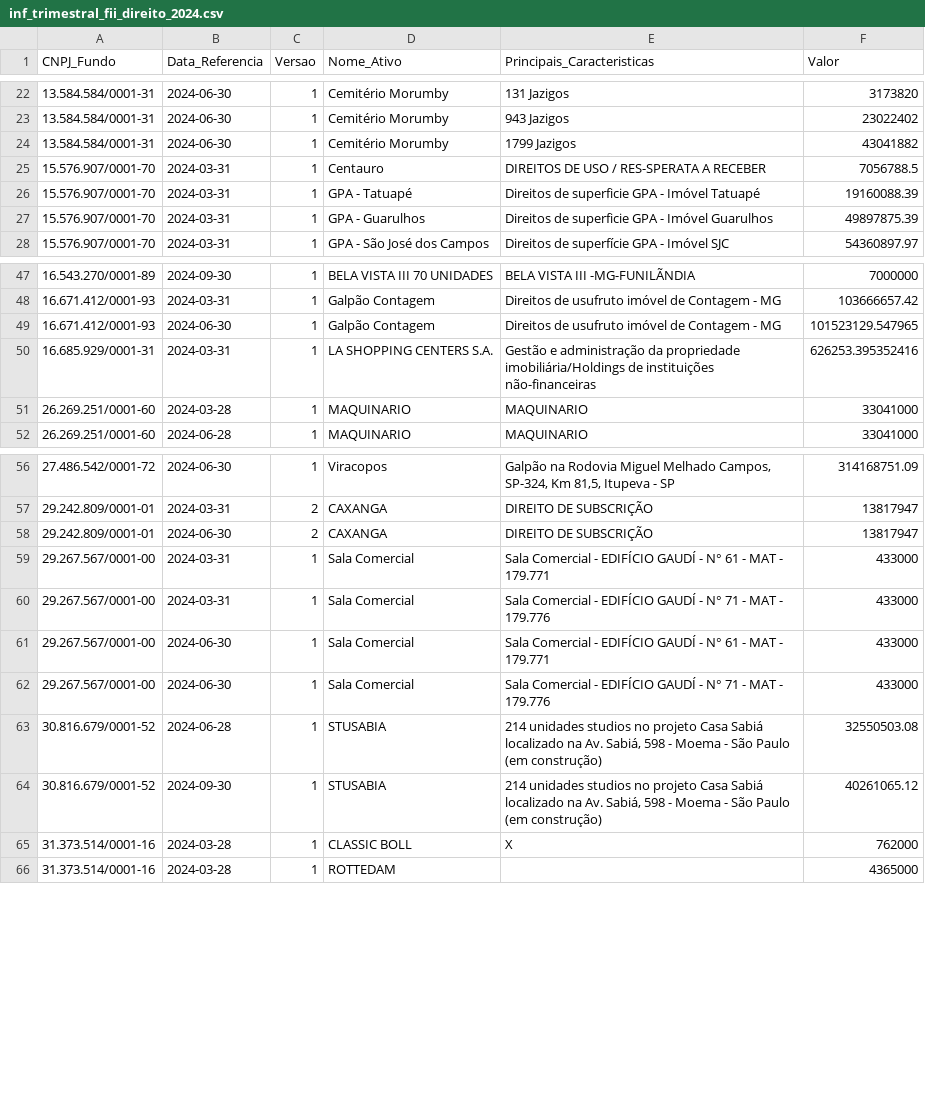
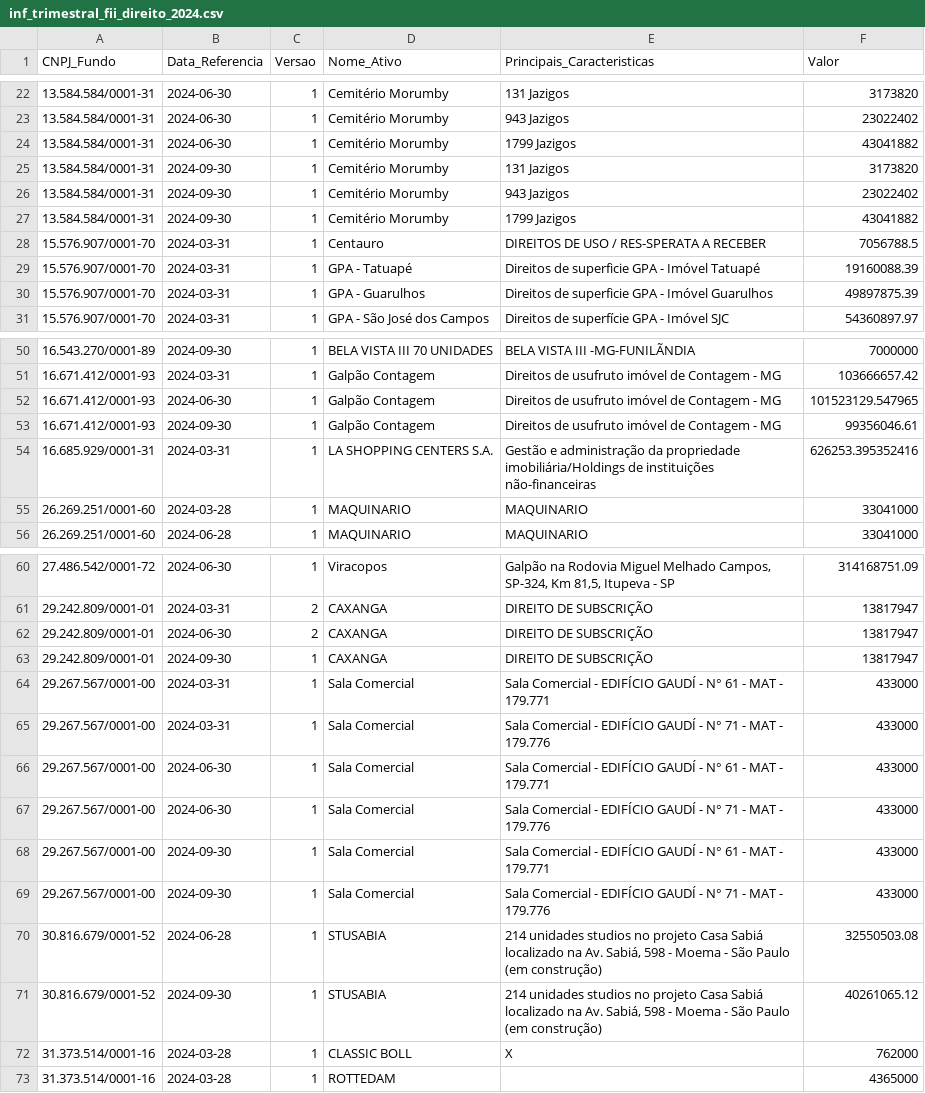
Before and after one commit to AlexPrestes/fii-dashboard, a CSV file: data/raw/trimestral/direito/inf_trimestral_fii_direito_2024.csv, drawn as a sheet; only a part is shown, gaps mark what is left out; the diff covers the shown part only.

```diff
--- a/data/raw/trimestral/direito/inf_trimestral_fii_direito_2024.csv
+++ b/data/raw/trimestral/direito/inf_trimestral_fii_direito_2024.csv
@@ -24,2 +24,5 @@ CNPJ_Fundo;Data_Referencia;Versao;Nome_Ativo;Principais_Caracteristicas;Valor
 13.584.584/0001-31;2024-06-30;1;Cemitério Morumby;1799 Jazigos;43041882
+13.584.584/0001-31;2024-09-30;1;Cemitério Morumby;131 Jazigos;3173820
+13.584.584/0001-31;2024-09-30;1;Cemitério Morumby;943 Jazigos;23022402
+13.584.584/0001-31;2024-09-30;1;Cemitério Morumby;1799 Jazigos;43041882
 15.576.907/0001-70;2024-03-31;1;Centauro;DIREITOS DE USO / RES-SPERATA A RECEBER;7056788.5
@@ -49,2 +52,3 @@ CNPJ_Fundo;Data_Referencia;Versao;Nome_Ativo;Principais_Caracteristicas;Valor
 16.671.412/0001-93;2024-06-30;1;Galpão Contagem;Direitos de usufruto imóvel de Contagem - MG;101523129.547965
+16.671.412/0001-93;2024-09-30;1;Galpão Contagem;Direitos de usufruto imóvel de Contagem - MG;99356046.61
 16.685.929/0001-31;2024-03-31;1;LA SHOPPING CENTERS S.A.;Gestão e administração da propriedade imobiliária/Holdings de instituições não-financeiras;626253.395352416
@@ -58,2 +62,3 @@ CNPJ_Fundo;Data_Referencia;Versao;Nome_Ativo;Principais_Caracteristicas;Valor
 29.242.809/0001-01;2024-06-30;2;CAXANGA;DIREITO DE SUBSCRIÇÃO;13817947
+29.242.809/0001-01;2024-09-30;1;CAXANGA;DIREITO DE SUBSCRIÇÃO;13817947
 29.267.567/0001-00;2024-03-31;1;Sala Comercial;Sala Comercial - EDIFÍCIO GAUDÍ - N° 61 - MAT - 179.771;433000
@@ -62,2 +67,4 @@ CNPJ_Fundo;Data_Referencia;Versao;Nome_Ativo;Principais_Caracteristicas;Valor
 29.267.567/0001-00;2024-06-30;1;Sala Comercial;Sala Comercial - EDIFÍCIO GAUDÍ - N° 71 - MAT - 179.776;433000
+29.267.567/0001-00;2024-09-30;1;Sala Comercial;Sala Comercial - EDIFÍCIO GAUDÍ - N° 61 - MAT - 179.771;433000
+29.267.567/0001-00;2024-09-30;1;Sala Comercial;Sala Comercial - EDIFÍCIO GAUDÍ - N° 71 - MAT - 179.776;433000
 30.816.679/0001-52;2024-06-28;1;STUSABIA;214 unidades studios no projeto Casa Sabiá localizado na Av. Sabiá, 598 - Moema - São Paulo (em construção);32550503.08
```
Also changed, not shown: 14 added rows elsewhere in this file, data/raw/anual/geral/inf_anual_fii_geral_2024.csv, data/raw/trimestral/alienacao_terreno/inf_trimestral_fii_alienacao_terreno_2024.csv, 43 other files.
